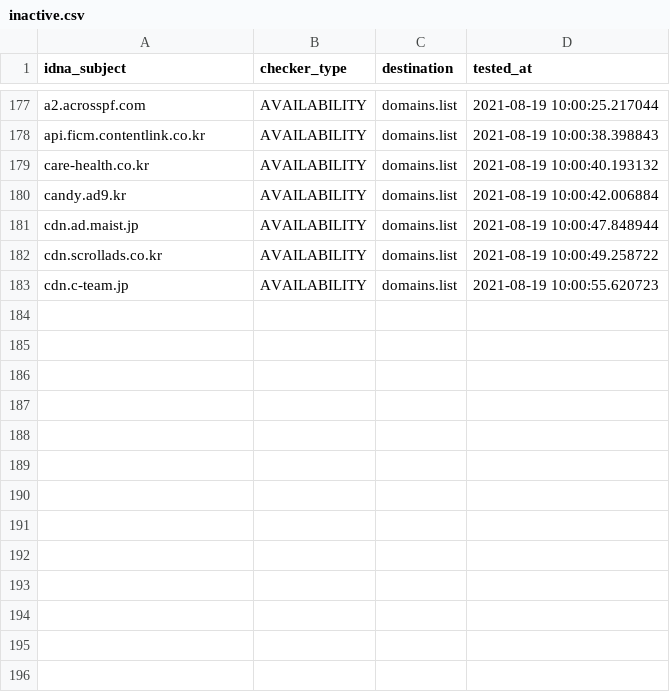
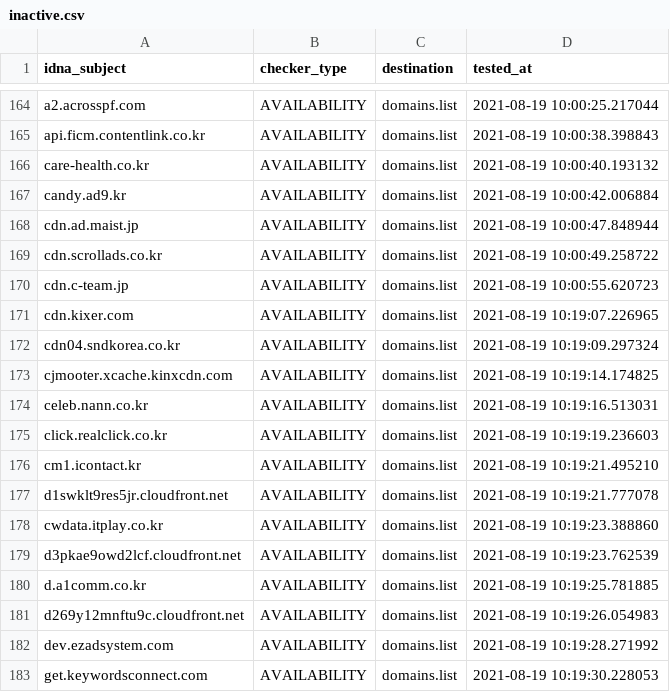
Before and after one commit to Ultimate-Hosts-Blacklist/YousList, a CSV file: .pyfunceble/inactive.csv, drawn as a sheet; only a part is shown, gaps mark what is left out; the diff covers the shown part only; the diff names each change by its address in the sheet, - before the commit and + after, or states it on an @@ line.

```diff
--- a/.pyfunceble/inactive.csv
+++ b/.pyfunceble/inactive.csv
+row 171: cdn.kixer.com | AVAILABILITY | domains.list | 2021-08-19 10:19:07.226965
+row 172: cdn04.sndkorea.co.kr | AVAILABILITY | domains.list | 2021-08-19 10:19:09.297324
+row 173: cjmooter.xcache.kinxcdn.com | AVAILABILITY | domains.list | 2021-08-19 10:19:14.174825
+row 174: celeb.nann.co.kr | AVAILABILITY | domains.list | 2021-08-19 10:19:16.513031
+row 175: click.realclick.co.kr | AVAILABILITY | domains.list | 2021-08-19 10:19:19.236603
+row 176: cm1.icontact.kr | AVAILABILITY | domains.list | 2021-08-19 10:19:21.495210
+row 177: d1swklt9res5jr.cloudfront.net | AVAILABILITY | domains.list | 2021-08-19 10:19:21.777078
+row 178: cwdata.itplay.co.kr | AVAILABILITY | domains.list | 2021-08-19 10:19:23.388860
+row 179: d3pkae9owd2lcf.cloudfront.net | AVAILABILITY | domains.list | 2021-08-19 10:19:23.762539
+row 180: d.a1comm.co.kr | AVAILABILITY | domains.list | 2021-08-19 10:19:25.781885
+row 181: d269y12mnftu9c.cloudfront.net | AVAILABILITY | domains.list | 2021-08-19 10:19:26.054983
+row 182: dev.ezadsystem.com | AVAILABILITY | domains.list | 2021-08-19 10:19:28.271992
+row 183: get.keywordsconnect.com | AVAILABILITY | domains.list | 2021-08-19 10:19:30.228053
```
Also changed, not shown: 13 removed rows elsewhere in this file, 17 other files.
